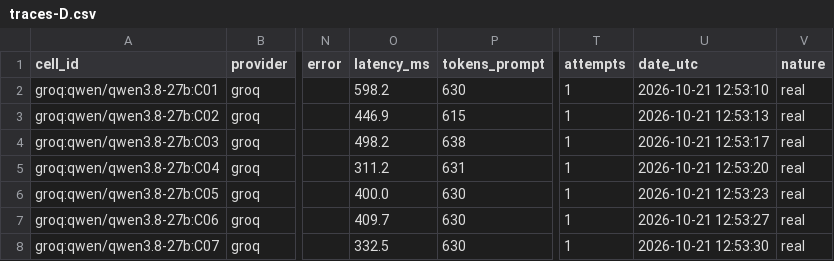
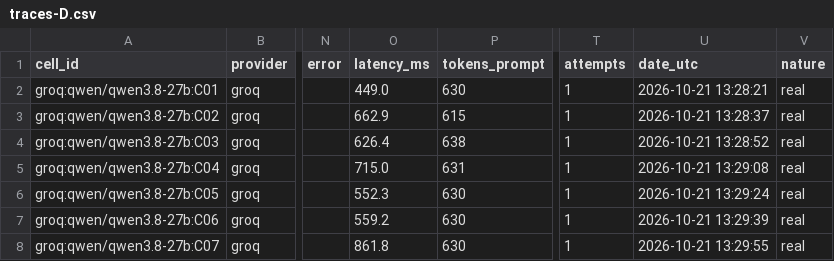
Before and after one commit to Vivien-perrault/DIA2_2, a CSV file: traces-D.csv, drawn as a sheet; only a part is shown, gaps mark what is left out; the diff covers the shown part only; the diff names each change by its address in the sheet, - before the commit and + after, or states it on an @@ line.

```diff
--- a/traces-D.csv
+++ b/traces-D.csv
-O2 (latency_ms): 598.2
+O2 (latency_ms): 449.0
-U2 (date_utc): 2026-10-21 12:53:10
+U2 (date_utc): 2026-10-21 13:28:21
-O3 (latency_ms): 446.9
+O3 (latency_ms): 662.9
-U3 (date_utc): 2026-10-21 12:53:13
+U3 (date_utc): 2026-10-21 13:28:37
-O4 (latency_ms): 498.2
+O4 (latency_ms): 626.4
-U4 (date_utc): 2026-10-21 12:53:17
+U4 (date_utc): 2026-10-21 13:28:52
-O5 (latency_ms): 311.2
+O5 (latency_ms): 715.0
-U5 (date_utc): 2026-10-21 12:53:20
+U5 (date_utc): 2026-10-21 13:29:08
-O6 (latency_ms): 400.0
+O6 (latency_ms): 552.3
-U6 (date_utc): 2026-10-21 12:53:23
+U6 (date_utc): 2026-10-21 13:29:24
-O7 (latency_ms): 409.7
+O7 (latency_ms): 559.2
-U7 (date_utc): 2026-10-21 12:53:27
+U7 (date_utc): 2026-10-21 13:29:39
-O8 (latency_ms): 332.5
+O8 (latency_ms): 861.8
-U8 (date_utc): 2026-10-21 12:53:30
+U8 (date_utc): 2026-10-21 13:29:55
```
Also changed, not shown: 4 removed rows and 42 edited cells elsewhere in this file, 1 other file.
